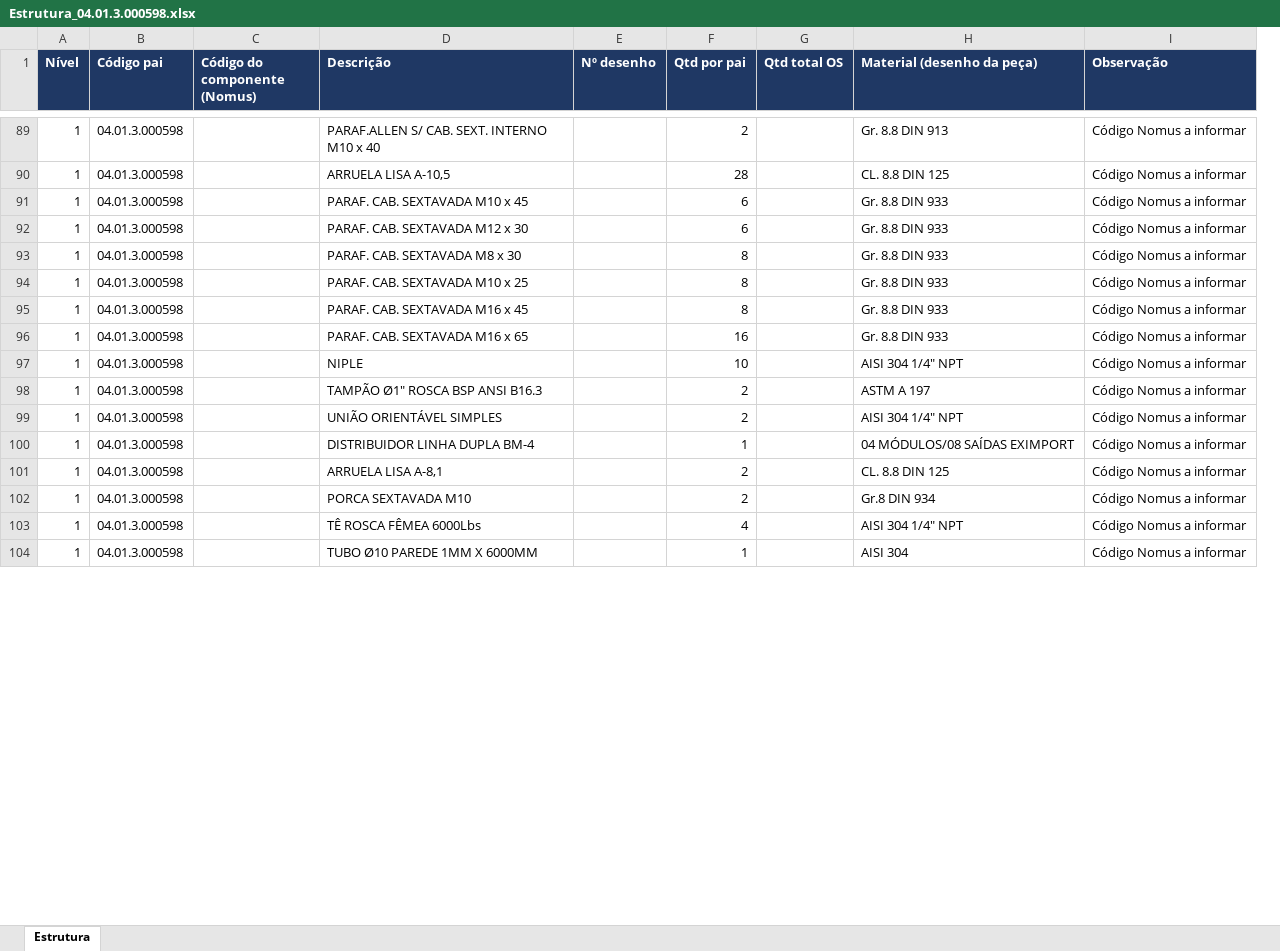
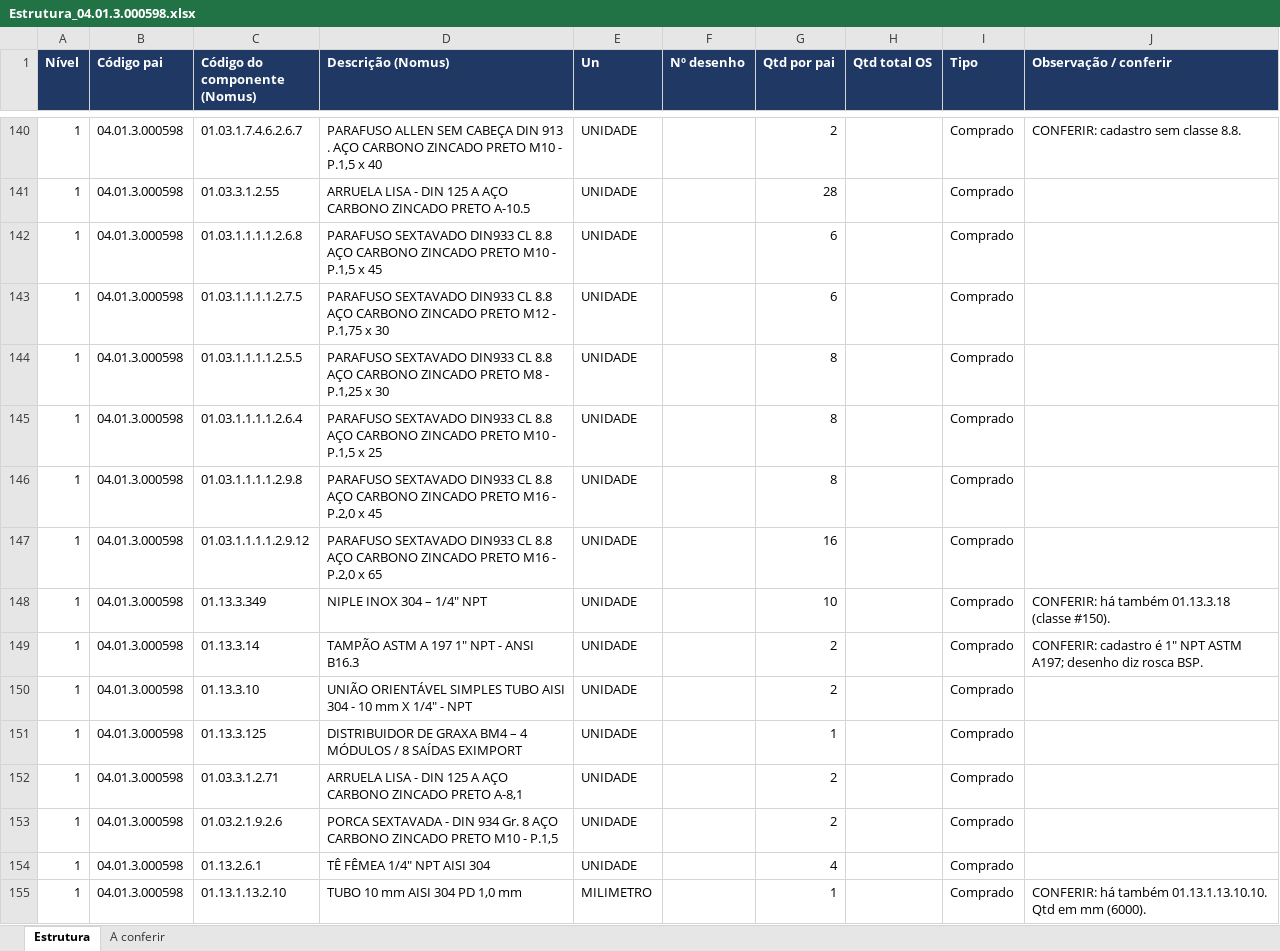
Before and after one commit to miguelgrigolato/Minc, an Excel workbook: Estrutura_04.01.3.000598.xlsx, sheet Estrutura, drawn as a sheet; only a part is shown, gaps mark what is left out; values as stored, in another font and other column widths than the file's, no borders; removed rows and columns are numbered as before the commit, all else as after; the diff covers the shown part only; the diff names each change by its address in the sheet, - before the commit and + after, or states it on an @@ line.

```diff
--- a/Estrutura_04.01.3.000598.xlsx (sheet Estrutura)
+++ b/Estrutura_04.01.3.000598.xlsx (sheet Estrutura)
+sheet tab: A conferir
+column E (Un), rows 140-155: UNIDADE | UNIDADE | UNIDADE | UNIDADE | UNIDADE | UNIDADE | UNIDADE | UNIDADE | UNIDADE | UNIDADE | UNIDADE | UNIDADE | UNIDADE | UNIDADE | UNIDADE | MILIMETRO
-column H (Material (desenho da peça)), rows 89-104: Gr. 8.8 DIN 913 | CL. 8.8 DIN 125 | Gr. 8.8 DIN 933 | Gr. 8.8 DIN 933 | Gr. 8.8 DIN 933 | Gr. 8.8 DIN 933 | Gr. 8.8 DIN 933 | Gr. 8.8 DIN 933 | AISI 304 1/4" NPT | ASTM A 197 | AISI 304 1/4" NPT | 04 MÓDULOS/08 SAÍDAS EXIMPORT | CL. 8.8 DIN 125 | Gr.8 DIN 934 | AISI 304 1/4" NPT | AISI 304
-column I (Observação), rows 89-104: all Código Nomus a informar
+column I (Tipo), rows 140-155: all Comprado
+column J (Observação / conferir), rows 140-155: CONFERIR: cadastro sem classe 8.8. |  |  |  |  |  |  |  | CONFERIR: há também 01.13.3.18 (classe #150). | CONFERIR: cadastro é 1" NPT ASTM A197; desenho diz rosca BSP. |  |  |  |  |  | CONFERIR: há também 01.13.1.13.10.10. Qtd em mm (6000).
-D1: Descrição
+D1: Descrição (Nomus)
-C140 (Código do componente (Nomus)): (empty)
+C140 (Código do componente (Nomus)): 01.03.1.7.4.6.2.6.7
-D140 (Descrição (Nomus)): PARAF.ALLEN S/ CAB. SEXT. INTERNO M10 x 40
+D140 (Descrição (Nomus)): PARAFUSO ALLEN SEM CABEÇA DIN 913 . AÇO CARBONO ZINCADO PRETO M10 - P.1,5 x 40
-C141 (Código do componente (Nomus)): (empty)
+C141 (Código do componente (Nomus)): 01.03.3.1.2.55
-D141 (Descrição (Nomus)): ARRUELA LISA A-10,5
+D141 (Descrição (Nomus)): ARRUELA LISA - DIN 125 A AÇO CARBONO ZINCADO PRETO A-10.5
-C142 (Código do componente (Nomus)): (empty)
+C142 (Código do componente (Nomus)): 01.03.1.1.1.1.2.6.8
-D142 (Descrição (Nomus)): PARAF. CAB. SEXTAVADA M10 x 45
+D142 (Descrição (Nomus)): PARAFUSO SEXTAVADO DIN933 CL 8.8 AÇO CARBONO ZINCADO PRETO M10 - P.1,5 x 45
-C143 (Código do componente (Nomus)): (empty)
+C143 (Código do componente (Nomus)): 01.03.1.1.1.1.2.7.5
-D143 (Descrição (Nomus)): PARAF. CAB. SEXTAVADA M12 x 30
+D143 (Descrição (Nomus)): PARAFUSO SEXTAVADO DIN933 CL 8.8 AÇO CARBONO ZINCADO PRETO M12 - P.1,75 x 30
-C144 (Código do componente (Nomus)): (empty)
+C144 (Código do componente (Nomus)): 01.03.1.1.1.1.2.5.5
-D144 (Descrição (Nomus)): PARAF. CAB. SEXTAVADA M8 x 30
+D144 (Descrição (Nomus)): PARAFUSO SEXTAVADO DIN933 CL 8.8 AÇO CARBONO ZINCADO PRETO M8 - P.1,25 x 30
-C145 (Código do componente (Nomus)): (empty)
+C145 (Código do componente (Nomus)): 01.03.1.1.1.1.2.6.4
-D145 (Descrição (Nomus)): PARAF. CAB. SEXTAVADA M10 x 25
+D145 (Descrição (Nomus)): PARAFUSO SEXTAVADO DIN933 CL 8.8 AÇO CARBONO ZINCADO PRETO M10 - P.1,5 x 25
-C146 (Código do componente (Nomus)): (empty)
+C146 (Código do componente (Nomus)): 01.03.1.1.1.1.2.9.8
-D146 (Descrição (Nomus)): PARAF. CAB. SEXTAVADA M16 x 45
+D146 (Descrição (Nomus)): PARAFUSO SEXTAVADO DIN933 CL 8.8 AÇO CARBONO ZINCADO PRETO M16 - P.2,0 x 45
-C147 (Código do componente (Nomus)): (empty)
+C147 (Código do componente (Nomus)): 01.03.1.1.1.1.2.9.12
-D147 (Descrição (Nomus)): PARAF. CAB. SEXTAVADA M16 x 65
+D147 (Descrição (Nomus)): PARAFUSO SEXTAVADO DIN933 CL 8.8 AÇO CARBONO ZINCADO PRETO M16 - P.2,0 x 65
-C148 (Código do componente (Nomus)): (empty)
+C148 (Código do componente (Nomus)): 01.13.3.349
-D148 (Descrição (Nomus)): NIPLE
+D148 (Descrição (Nomus)): NIPLE INOX 304 – 1/4" NPT
-C149 (Código do componente (Nomus)): (empty)
+C149 (Código do componente (Nomus)): 01.13.3.14
-D149 (Descrição (Nomus)): TAMPÃO Ø1" ROSCA BSP ANSI B16.3
+D149 (Descrição (Nomus)): TAMPÃO ASTM A 197 1" NPT - ANSI B16.3
-C150 (Código do componente (Nomus)): (empty)
+C150 (Código do componente (Nomus)): 01.13.3.10
-D150 (Descrição (Nomus)): UNIÃO ORIENTÁVEL SIMPLES
+D150 (Descrição (Nomus)): UNIÃO ORIENTÁVEL SIMPLES TUBO AISI 304 - 10 mm X 1/4" - NPT
-C151 (Código do componente (Nomus)): (empty)
+C151 (Código do componente (Nomus)): 01.13.3.125
-D151 (Descrição (Nomus)): DISTRIBUIDOR LINHA DUPLA BM-4
+D151 (Descrição (Nomus)): DISTRIBUIDOR DE GRAXA BM4 – 4 MÓDULOS / 8 SAÍDAS EXIMPORT
-C152 (Código do componente (Nomus)): (empty)
+C152 (Código do componente (Nomus)): 01.03.3.1.2.71
-D152 (Descrição (Nomus)): ARRUELA LISA A-8,1
+D152 (Descrição (Nomus)): ARRUELA LISA - DIN 125 A AÇO CARBONO ZINCADO PRETO A-8,1
-C153 (Código do componente (Nomus)): (empty)
+C153 (Código do componente (Nomus)): 01.03.2.1.9.2.6
-D153 (Descrição (Nomus)): PORCA SEXTAVADA M10
+D153 (Descrição (Nomus)): PORCA SEXTAVADA - DIN 934 Gr. 8 AÇO CARBONO ZINCADO PRETO M10 - P.1,5
-C154 (Código do componente (Nomus)): (empty)
+C154 (Código do componente (Nomus)): 01.13.2.6.1
-D154 (Descrição (Nomus)): TÊ ROSCA FÊMEA 6000Lbs
+D154 (Descrição (Nomus)): TÊ FÊMEA 1/4" NPT AISI 304
-C155 (Código do componente (Nomus)): (empty)
+C155 (Código do componente (Nomus)): 01.13.1.13.2.10
-D155 (Descrição (Nomus)): TUBO Ø10 PAREDE 1MM X 6000MM
+D155 (Descrição (Nomus)): TUBO 10 mm AISI 304 PD 1,0 mm
```
Also changed, not shown: 52 added rows and 40 edited cells elsewhere in this sheet.
